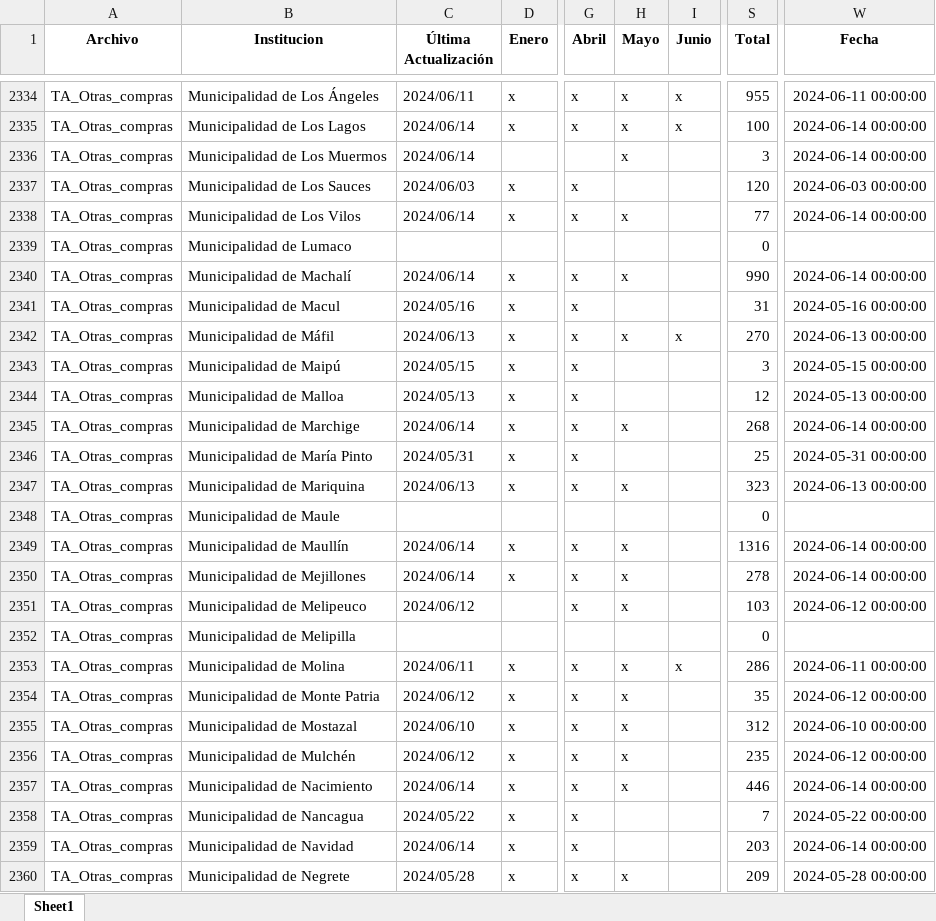
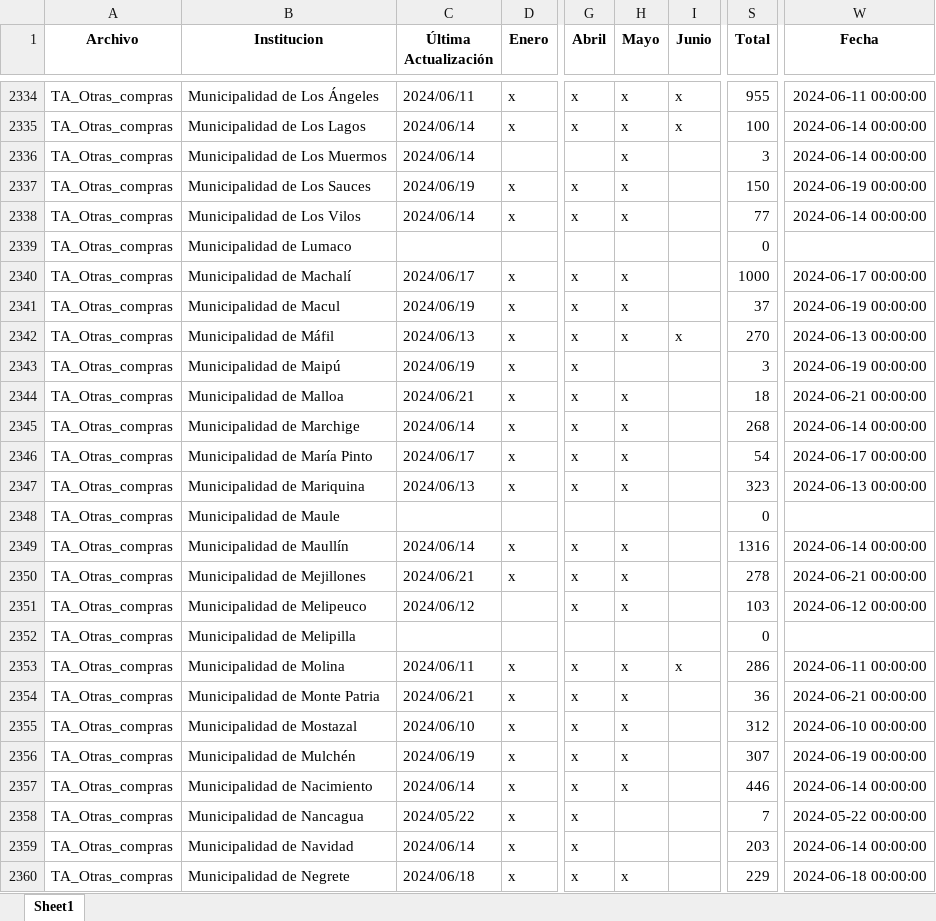
Before and after one commit to Sud-Austral/action_transparencia, an Excel workbook: consolidado7.xlsx, sheet Sheet1, drawn as a sheet; only a part is shown, gaps mark what is left out; values as stored, in another font and other column widths than the file's, no borders; the diff covers the shown part only; the diff names each change by its address in the sheet, - before the commit and + after, or states it on an @@ line.

```diff
--- a/consolidado7.xlsx (sheet Sheet1)
+++ b/consolidado7.xlsx (sheet Sheet1)
-C2337 (Última Actualización): 2024/06/03
+C2337 (Última Actualización): 2024/06/19
-H2337 (Mayo): (empty)
+H2337 (Mayo): x
-S2337 (Total): 120
+S2337 (Total): 150
-W2337 (Fecha): 2024-06-03 00:00:00
+W2337 (Fecha): 2024-06-19 00:00:00
-C2340 (Última Actualización): 2024/06/14
+C2340 (Última Actualización): 2024/06/17
-S2340 (Total): 990
+S2340 (Total): 1000
-W2340 (Fecha): 2024-06-14 00:00:00
+W2340 (Fecha): 2024-06-17 00:00:00
-C2341 (Última Actualización): 2024/05/16
+C2341 (Última Actualización): 2024/06/19
-H2341 (Mayo): (empty)
+H2341 (Mayo): x
-S2341 (Total): 31
+S2341 (Total): 37
-W2341 (Fecha): 2024-05-16 00:00:00
+W2341 (Fecha): 2024-06-19 00:00:00
-C2343 (Última Actualización): 2024/05/15
+C2343 (Última Actualización): 2024/06/19
-W2343 (Fecha): 2024-05-15 00:00:00
+W2343 (Fecha): 2024-06-19 00:00:00
-C2344 (Última Actualización): 2024/05/13
+C2344 (Última Actualización): 2024/06/21
-H2344 (Mayo): (empty)
+H2344 (Mayo): x
-S2344 (Total): 12
+S2344 (Total): 18
-W2344 (Fecha): 2024-05-13 00:00:00
+W2344 (Fecha): 2024-06-21 00:00:00
-C2346 (Última Actualización): 2024/05/31
+C2346 (Última Actualización): 2024/06/17
-H2346 (Mayo): (empty)
+H2346 (Mayo): x
-S2346 (Total): 25
+S2346 (Total): 54
-W2346 (Fecha): 2024-05-31 00:00:00
+W2346 (Fecha): 2024-06-17 00:00:00
-C2350 (Última Actualización): 2024/06/14
+C2350 (Última Actualización): 2024/06/21
-W2350 (Fecha): 2024-06-14 00:00:00
+W2350 (Fecha): 2024-06-21 00:00:00
-C2354 (Última Actualización): 2024/06/12
+C2354 (Última Actualización): 2024/06/21
-S2354 (Total): 35
+S2354 (Total): 36
-W2354 (Fecha): 2024-06-12 00:00:00
+W2354 (Fecha): 2024-06-21 00:00:00
-C2356 (Última Actualización): 2024/06/12
+C2356 (Última Actualización): 2024/06/19
-S2356 (Total): 235
+S2356 (Total): 307
-W2356 (Fecha): 2024-06-12 00:00:00
+W2356 (Fecha): 2024-06-19 00:00:00
-C2360 (Última Actualización): 2024/05/28
+C2360 (Última Actualización): 2024/06/18
-S2360 (Total): 209
+S2360 (Total): 229
-W2360 (Fecha): 2024-05-28 00:00:00
+W2360 (Fecha): 2024-06-18 00:00:00
```
Also changed, not shown: 949 edited cells elsewhere in this sheet, Consolidado_historico_final.xlsx, consolidado4.xlsx, 27 other files.
